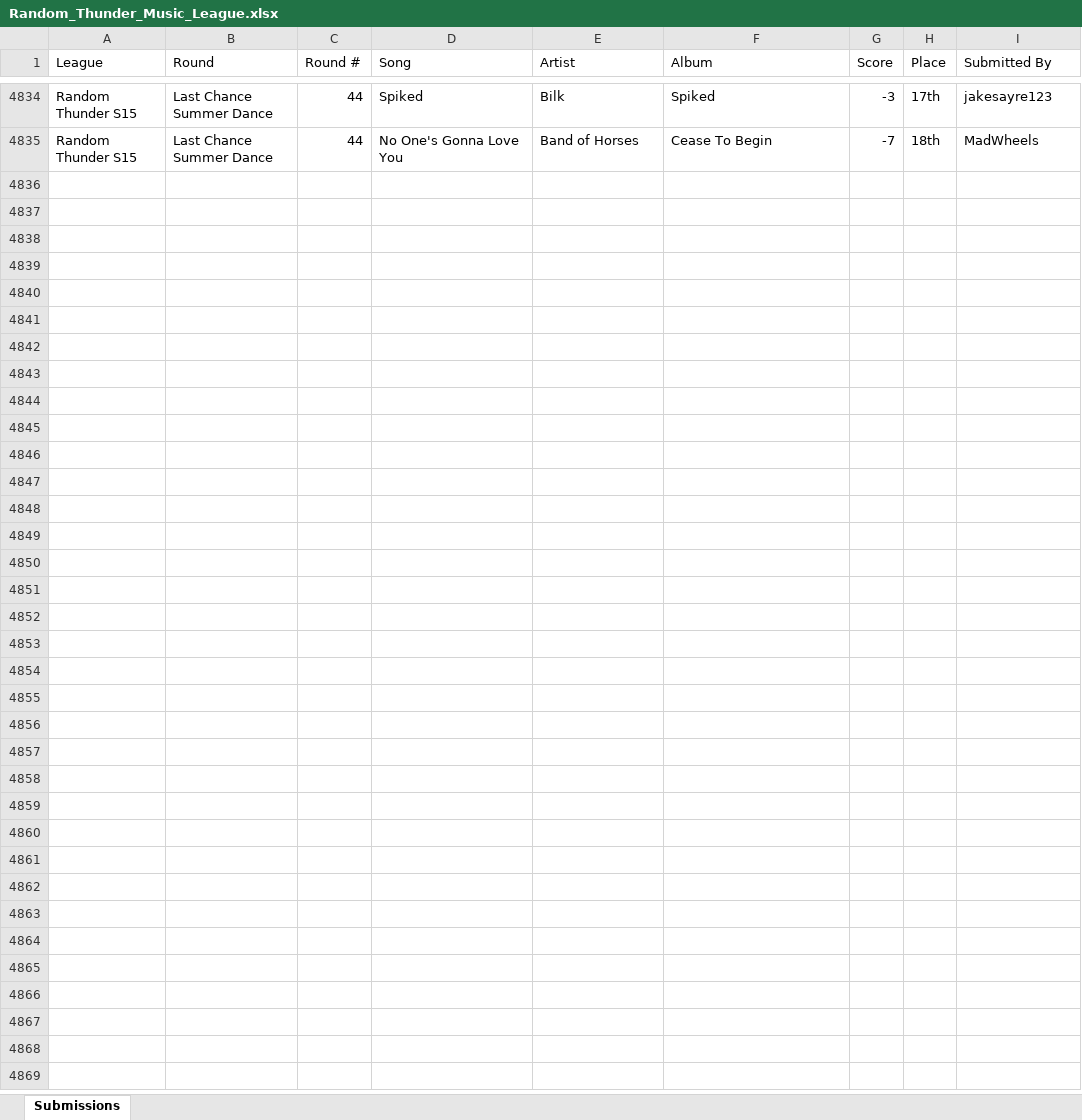
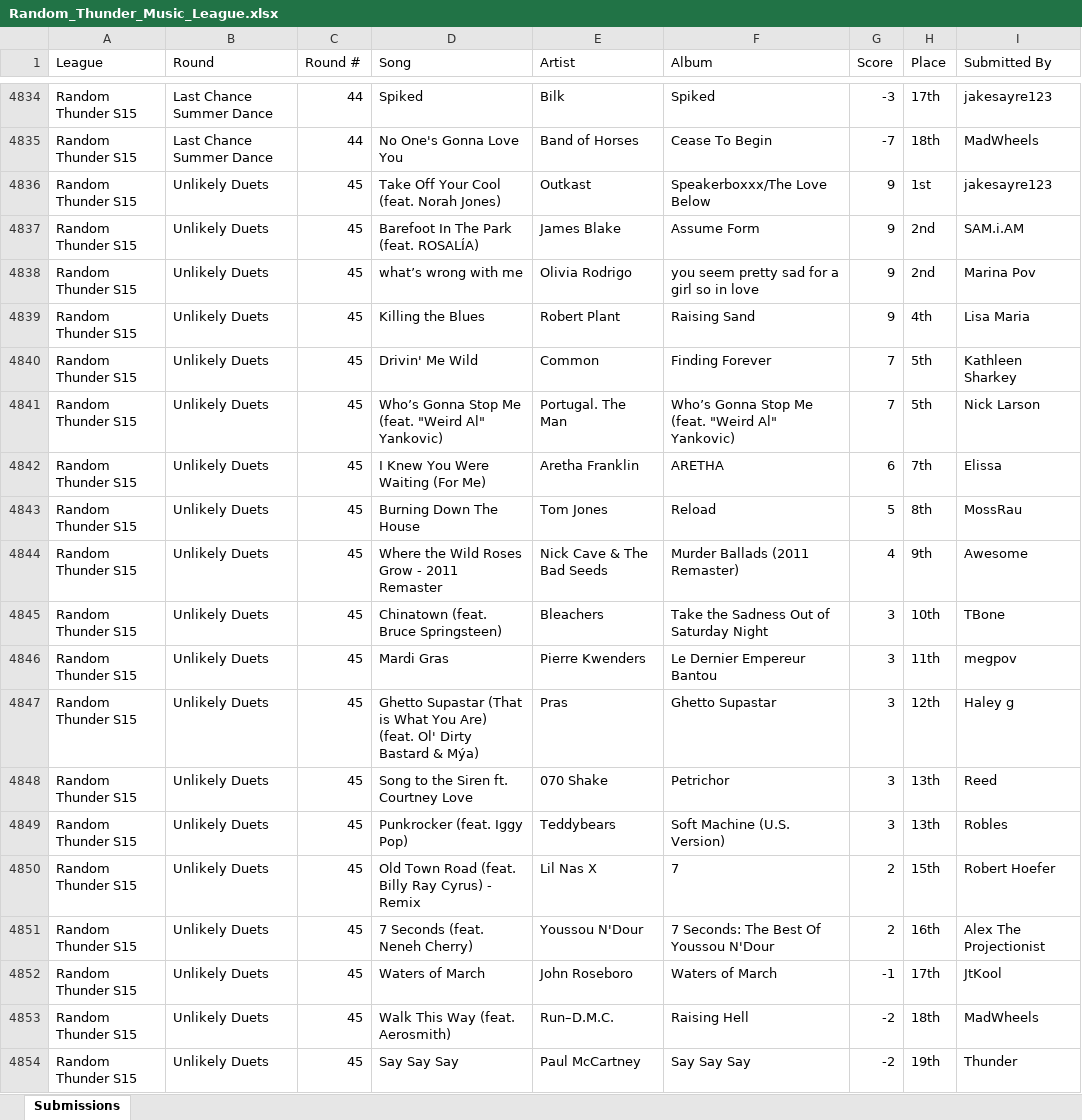
Before and after one commit to samteisberg-ops/rtmlarchive.com, an Excel workbook: Random_Thunder_Music_League.xlsx, sheet Submissions, drawn as a sheet; only a part is shown, gaps mark what is left out; values as stored, in another font and other column widths than the file's, no borders; the diff covers the shown part only; the diff names each change by its address in the sheet, - before the commit and + after, or states it on an @@ line.

```diff
--- a/Random_Thunder_Music_League.xlsx (sheet Submissions)
+++ b/Random_Thunder_Music_League.xlsx (sheet Submissions)
+row 4836: Random Thunder S15 | Unlikely Duets | 45 | Take Off Your Cool (feat. Norah Jones) | Outkast | Speakerboxxx/The Love Below | 9 | 1st | jakesayre123
+row 4837: Random Thunder S15 | Unlikely Duets | 45 | Barefoot In The Park (feat. ROSALÍA) | James Blake | Assume Form | 9 | 2nd | SAM.i.AM
+row 4838: Random Thunder S15 | Unlikely Duets | 45 | what’s wrong with me | Olivia Rodrigo | you seem pretty sad for a girl so in love | 9 | 2nd | Marina Pov
+row 4839: Random Thunder S15 | Unlikely Duets | 45 | Killing the Blues | Robert Plant | Raising Sand | 9 | 4th | Lisa Maria
+row 4840: Random Thunder S15 | Unlikely Duets | 45 | Drivin' Me Wild | Common | Finding Forever | 7 | 5th | Kathleen Sharkey
+row 4841: Random Thunder S15 | Unlikely Duets | 45 | Who’s Gonna Stop Me (feat. "Weird Al" Yankovic) | Portugal. The Man | Who’s Gonna Stop Me (feat. "Weird Al" Yankovic) | 7 | 5th | Nick Larson
+row 4842: Random Thunder S15 | Unlikely Duets | 45 | I Knew You Were Waiting (For Me) | Aretha Franklin | ARETHA | 6 | 7th | Elissa
+row 4843: Random Thunder S15 | Unlikely Duets | 45 | Burning Down The House | Tom Jones | Reload | 5 | 8th | MossRau
+row 4844: Random Thunder S15 | Unlikely Duets | 45 | Where the Wild Roses Grow - 2011 Remaster | Nick Cave & The Bad Seeds | Murder Ballads (2011 Remaster) | 4 | 9th | Awesome
+row 4845: Random Thunder S15 | Unlikely Duets | 45 | Chinatown (feat. Bruce Springsteen) | Bleachers | Take the Sadness Out of Saturday Night | 3 | 10th | TBone
+row 4846: Random Thunder S15 | Unlikely Duets | 45 | Mardi Gras | Pierre Kwenders | Le Dernier Empereur Bantou | 3 | 11th | megpov
+row 4847: Random Thunder S15 | Unlikely Duets | 45 | Ghetto Supastar (That is What You Are) (feat. Ol' Dirty Bastard & Mýa) | Pras | Ghetto Supastar | 3 | 12th | Haley g
+row 4848: Random Thunder S15 | Unlikely Duets | 45 | Song to the Siren ft. Courtney Love | 070 Shake | Petrichor | 3 | 13th | Reed
+row 4849: Random Thunder S15 | Unlikely Duets | 45 | Punkrocker (feat. Iggy Pop) | Teddybears | Soft Machine (U.S. Version) | 3 | 13th | Robles
+row 4850: Random Thunder S15 | Unlikely Duets | 45 | Old Town Road (feat. Billy Ray Cyrus) - Remix | Lil Nas X | 7 | 2 | 15th | Robert Hoefer
+row 4851: Random Thunder S15 | Unlikely Duets | 45 | 7 Seconds (feat. Neneh Cherry) | Youssou N'Dour | 7 Seconds: The Best Of Youssou N'Dour | 2 | 16th | Alex The Projectionist
+row 4852: Random Thunder S15 | Unlikely Duets | 45 | Waters of March | John Roseboro | Waters of March | -1 | 17th | JtKool
+row 4853: Random Thunder S15 | Unlikely Duets | 45 | Walk This Way (feat. Aerosmith) | Run–D.M.C. | Raising Hell | -2 | 18th | MadWheels
+row 4854: Random Thunder S15 | Unlikely Duets | 45 | Say Say Say | Paul McCartney | Say Say Say | -2 | 19th | Thunder
```
Also changed, not shown: 39 added rows elsewhere in this sheet, Random_Thunder_Music_League_Votes.xlsx, 4 other files.
